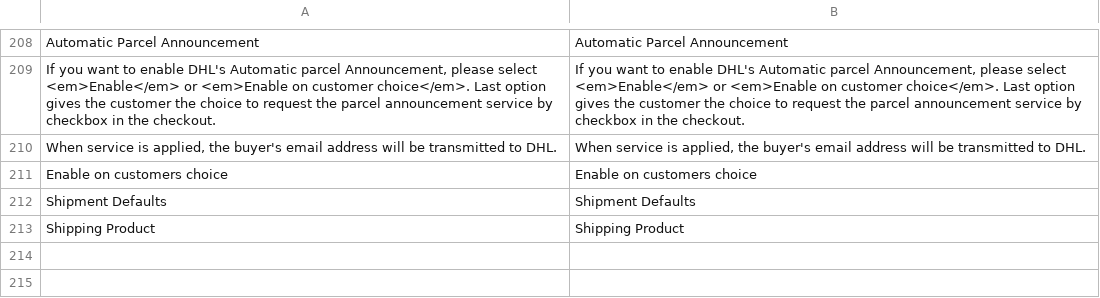
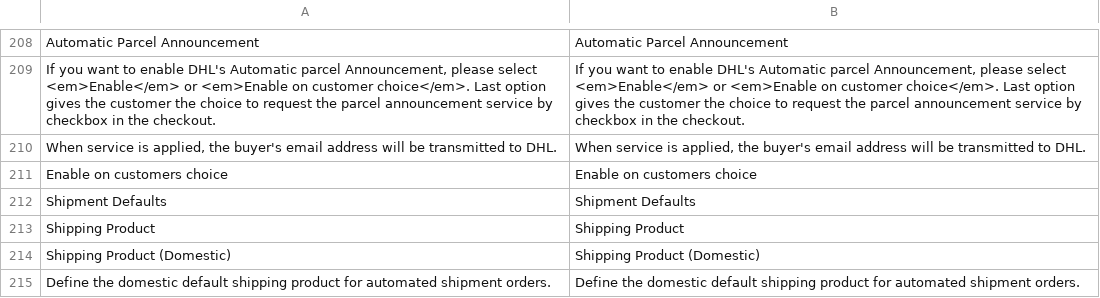
Before and after one commit to netresearch/dhl-module-versenden-m1, a CSV file: src/app/locale/en_US/Dhl_Versenden.csv, drawn as a sheet; only a part is shown, gaps mark what is left out; the diff names each change by its address in the sheet, - before the commit and + after, or states it on an @@ line.

```diff
--- a/src/app/locale/en_US/Dhl_Versenden.csv
+++ b/src/app/locale/en_US/Dhl_Versenden.csv
+row 214: Shipping Product (Domestic) | Shipping Product (Domestic)
+row 215: Define the domestic default shipping product for automated shipment orders. | Define the domestic default shipping product for automated shipment orders.
```
Also changed, not shown: src/app/locale/de_DE/Dhl_Versenden.csv, 7 other files.
